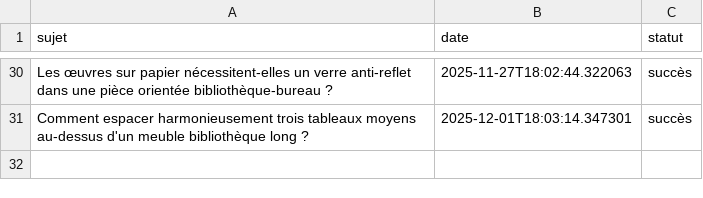
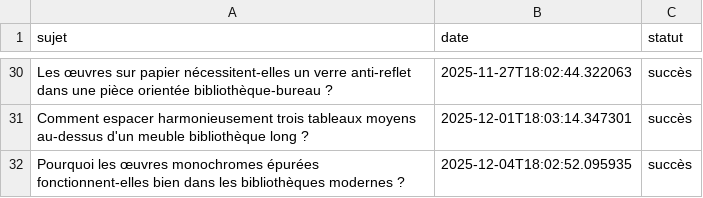
Before and after one commit to Metalosmose21/Biblioth-que-2, a CSV file: sujets_traites.csv, drawn as a sheet; only a part is shown, gaps mark what is left out.

```diff
--- a/sujets_traites.csv
+++ b/sujets_traites.csv
@@ -31 +31,2 @@ Les œuvres sur papier nécessitent-elles un verre anti-reflet dans une pièce o
 Comment espacer harmonieusement trois tableaux moyens au-dessus d'un meuble bibliothèque long ?,2025-12-01T18:03:14.347301,succès
+Pourquoi les œuvres monochromes épurées fonctionnent-elles bien dans les bibliothèques modernes ?,2025-12-04T18:02:52.095935,succès
```
Also changed, not shown: sujets.csv.
